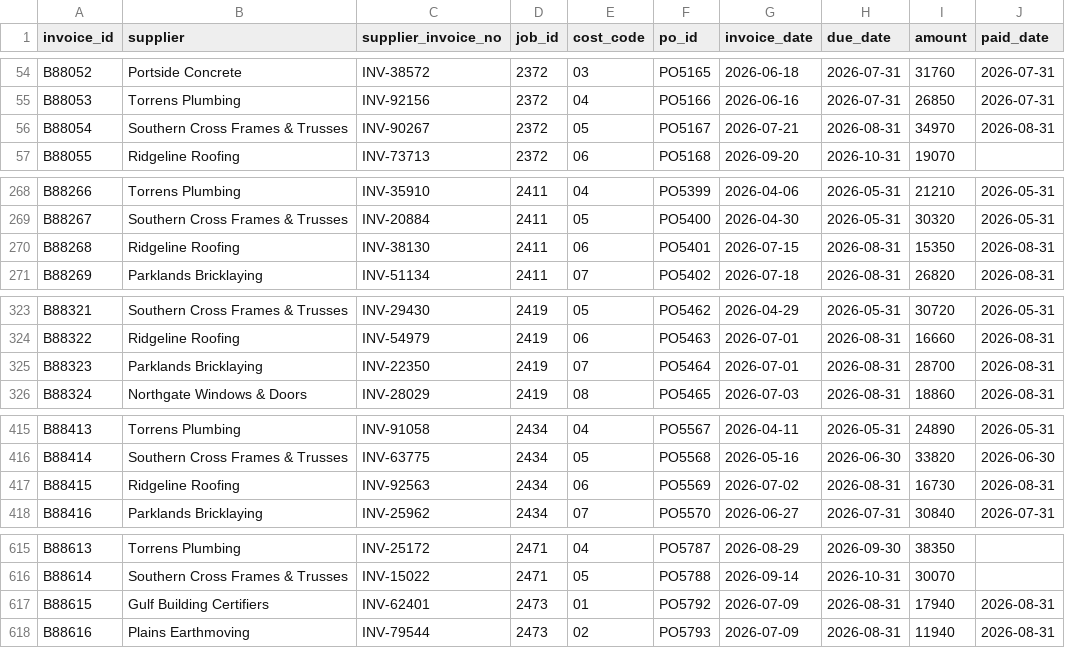
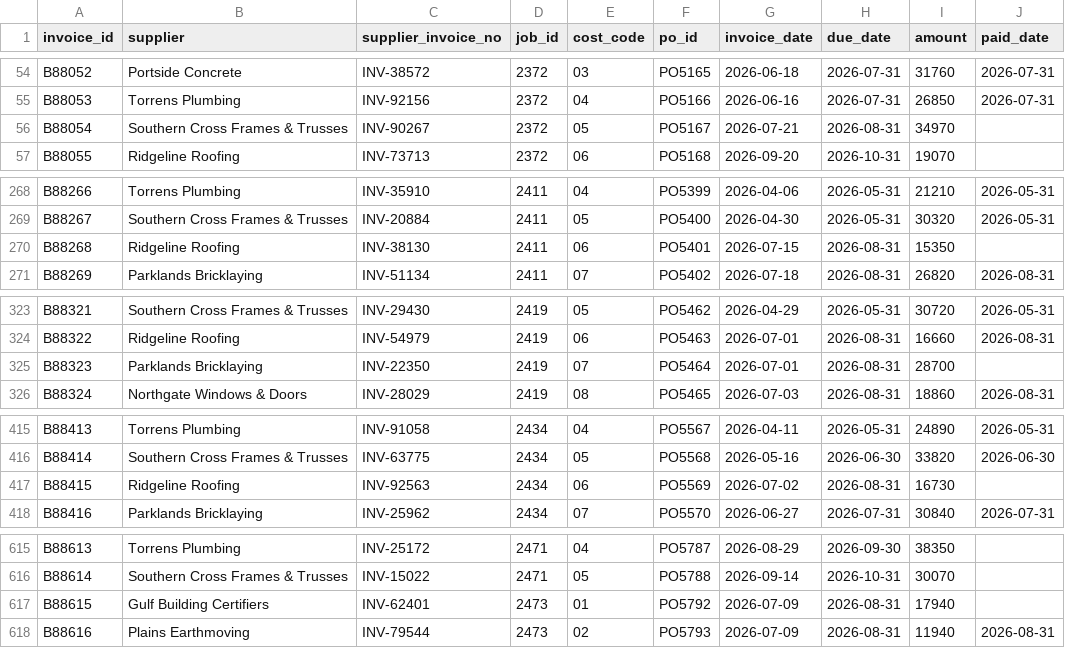
Before and after one commit to Adarshjkalathil/android_device_asus_Z00L, a CSV file: docs/adelaide-construction-ai/margin-watch/sample-data/supplier_invoices.csv, drawn as a sheet; only a part is shown, gaps mark what is left out; the diff covers the shown part only.

```diff
--- a/docs/adelaide-construction-ai/margin-watch/sample-data/supplier_invoices.csv
+++ b/docs/adelaide-construction-ai/margin-watch/sample-data/supplier_invoices.csv
@@ -55,3 +55,3 @@ B88052,Portside Concrete,INV-38572,2372,03,PO5165,2026-06-18,2026-07-31,31760,20
 B88053,Torrens Plumbing,INV-92156,2372,04,PO5166,2026-06-16,2026-07-31,26850,2026-07-31
-B88054,Southern Cross Frames & Trusses,INV-90267,2372,05,PO5167,2026-07-21,2026-08-31,34970,2026-08-31
+B88054,Southern Cross Frames & Trusses,INV-90267,2372,05,PO5167,2026-07-21,2026-08-31,34970,
 B88055,Ridgeline Roofing,INV-73713,2372,06,PO5168,2026-09-20,2026-10-31,19070,
@@ -269,3 +269,3 @@ B88266,Torrens Plumbing,INV-35910,2411,04,PO5399,2026-04-06,2026-05-31,21210,202
 B88267,Southern Cross Frames & Trusses,INV-20884,2411,05,PO5400,2026-04-30,2026-05-31,30320,2026-05-31
-B88268,Ridgeline Roofing,INV-38130,2411,06,PO5401,2026-07-15,2026-08-31,15350,2026-08-31
+B88268,Ridgeline Roofing,INV-38130,2411,06,PO5401,2026-07-15,2026-08-31,15350,
 B88269,Parklands Bricklaying,INV-51134,2411,07,PO5402,2026-07-18,2026-08-31,26820,2026-08-31
@@ -324,3 +324,3 @@ B88321,Southern Cross Frames & Trusses,INV-29430,2419,05,PO5462,2026-04-29,2026-
 B88322,Ridgeline Roofing,INV-54979,2419,06,PO5463,2026-07-01,2026-08-31,16660,2026-08-31
-B88323,Parklands Bricklaying,INV-22350,2419,07,PO5464,2026-07-01,2026-08-31,28700,2026-08-31
+B88323,Parklands Bricklaying,INV-22350,2419,07,PO5464,2026-07-01,2026-08-31,28700,
 B88324,Northgate Windows & Doors,INV-28029,2419,08,PO5465,2026-07-03,2026-08-31,18860,2026-08-31
@@ -416,3 +416,3 @@ B88413,Torrens Plumbing,INV-91058,2434,04,PO5567,2026-04-11,2026-05-31,24890,202
 B88414,Southern Cross Frames & Trusses,INV-63775,2434,05,PO5568,2026-05-16,2026-06-30,33820,2026-06-30
-B88415,Ridgeline Roofing,INV-92563,2434,06,PO5569,2026-07-02,2026-08-31,16730,2026-08-31
+B88415,Ridgeline Roofing,INV-92563,2434,06,PO5569,2026-07-02,2026-08-31,16730,
 B88416,Parklands Bricklaying,INV-25962,2434,07,PO5570,2026-06-27,2026-07-31,30840,2026-07-31
@@ -616,3 +616,3 @@ B88613,Torrens Plumbing,INV-25172,2471,04,PO5787,2026-08-29,2026-09-30,38350,
 B88614,Southern Cross Frames & Trusses,INV-15022,2471,05,PO5788,2026-09-14,2026-10-31,30070,
-B88615,Gulf Building Certifiers,INV-62401,2473,01,PO5792,2026-07-09,2026-08-31,17940,2026-08-31
+B88615,Gulf Building Certifiers,INV-62401,2473,01,PO5792,2026-07-09,2026-08-31,17940,
 B88616,Plains Earthmoving,INV-79544,2473,02,PO5793,2026-07-09,2026-08-31,11940,2026-08-31
```
Also changed, not shown: 1 edited cell elsewhere in this file, 3 other files.
